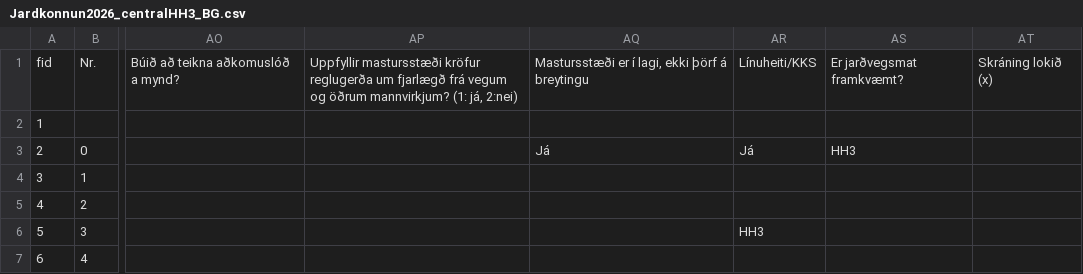
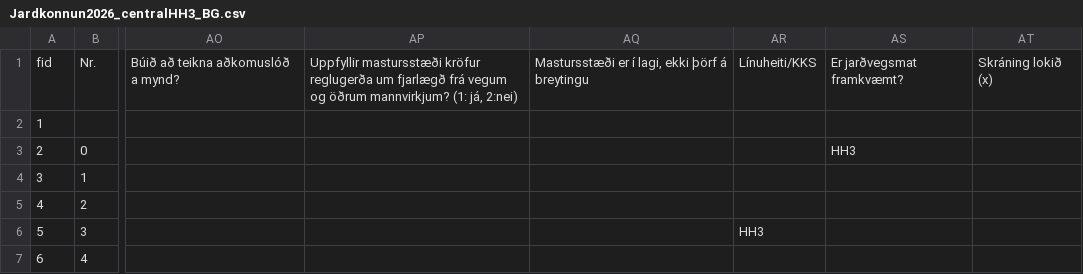
Before and after one commit to nonni123/Jardkonnun, a CSV file: Jardkonnun2026_centralHH3_BG.csv, drawn as a sheet; only a part is shown, gaps mark what is left out; the diff names each change by its address in the sheet, - before the commit and + after, or states it on an @@ line.

Commit message:
Update Jardkonnun2026_centralHH3_BG.csv

```diff
--- a/Jardkonnun2026_centralHH3_BG.csv
+++ b/Jardkonnun2026_centralHH3_BG.csv
-AQ3: Já
+AQ3: (empty)
-AR3: Já
+AR3: (empty)
```
